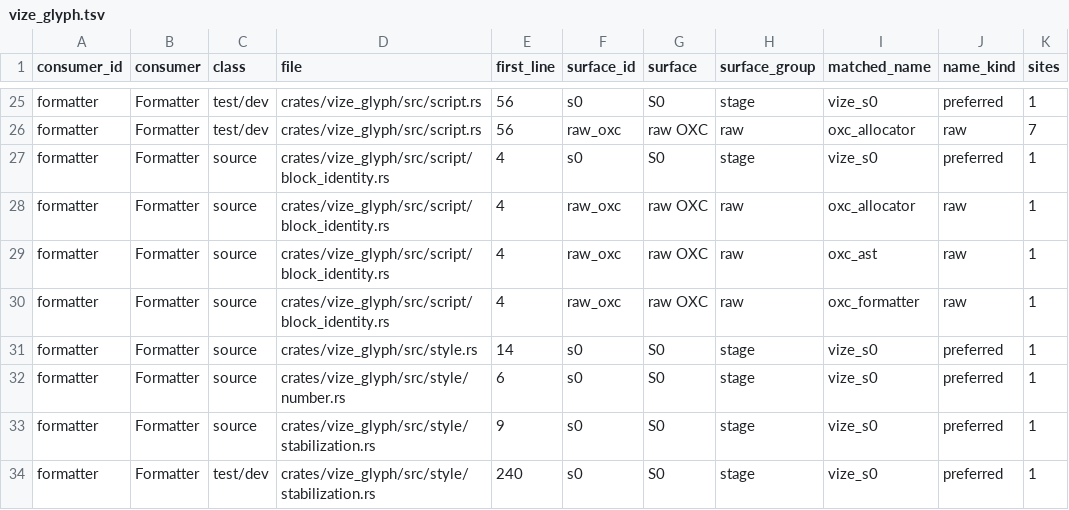
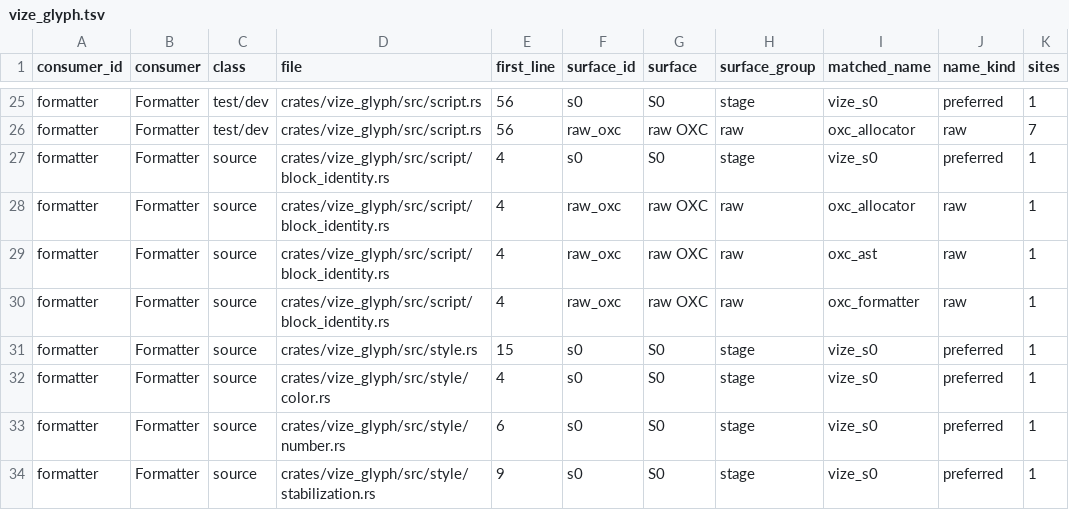
Before and after one commit to Mu-L/vize, a TSV file: docs/davinci/plan/consumer-migration-surfaces/formatter/vize_glyph.tsv, drawn as a sheet; only a part is shown, gaps mark what is left out; the shorter side is filled out with more unchanged rows.

Commit message:
fix(glyph): preserve SFC comments and authored CSS colors

```diff
--- a/docs/davinci/plan/consumer-migration-surfaces/formatter/vize_glyph.tsv
+++ b/docs/davinci/plan/consumer-migration-surfaces/formatter/vize_glyph.tsv
@@ -30,3 +30,4 @@ formatter	Formatter	source	crates/vize_glyph/src/script/block_identity.rs	4	raw_
 formatter	Formatter	source	crates/vize_glyph/src/script/block_identity.rs	4	raw_oxc	raw OXC	raw	oxc_formatter	raw	1
-formatter	Formatter	source	crates/vize_glyph/src/style.rs	14	s0	S0	stage	vize_s0	preferred	1
+formatter	Formatter	source	crates/vize_glyph/src/style.rs	15	s0	S0	stage	vize_s0	preferred	1
+formatter	Formatter	source	crates/vize_glyph/src/style/color.rs	4	s0	S0	stage	vize_s0	preferred	1
 formatter	Formatter	source	crates/vize_glyph/src/style/number.rs	6	s0	S0	stage	vize_s0	preferred	1
```
Also changed, not shown: 4 other files.
